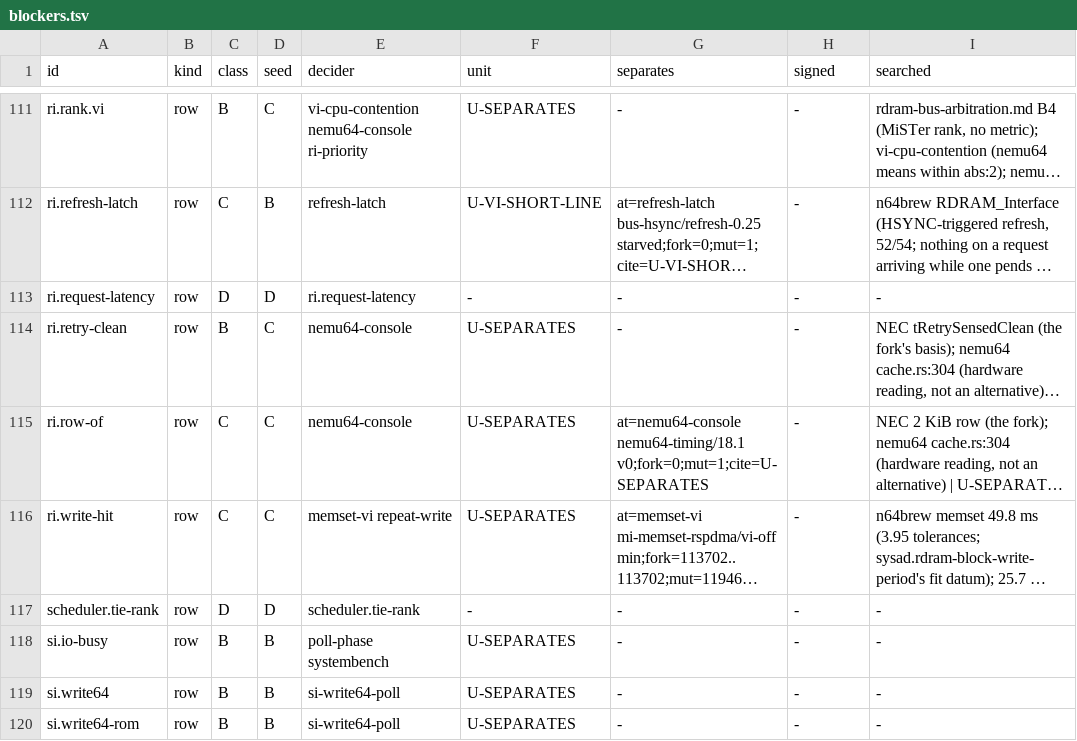
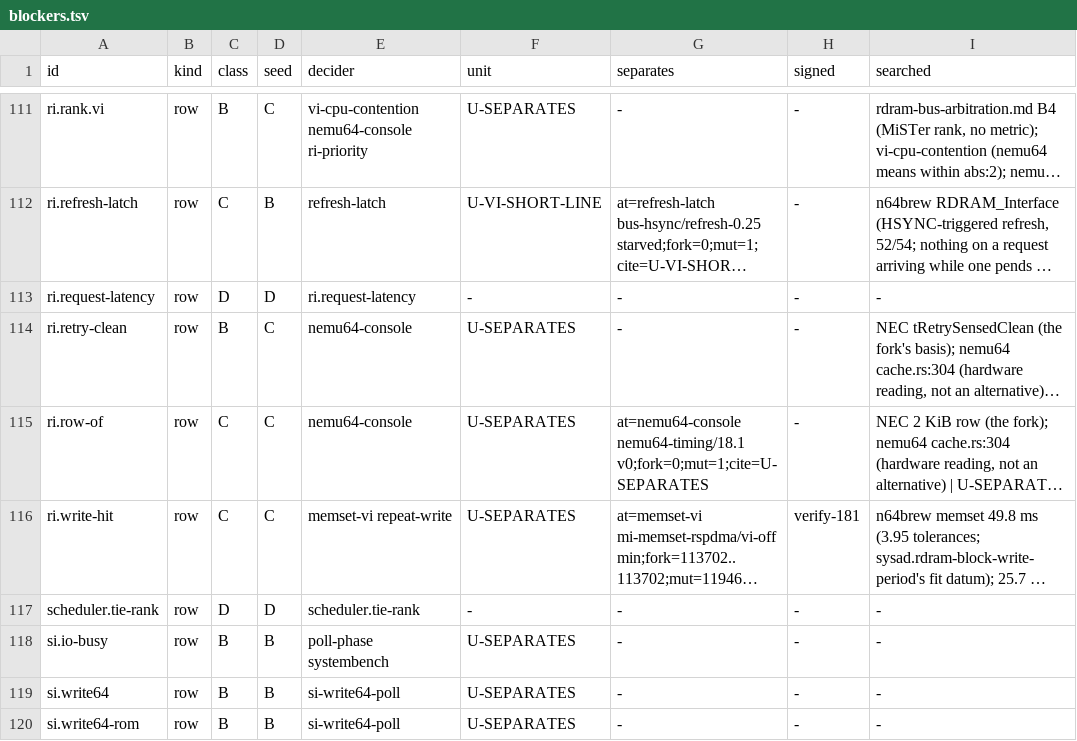
Before and after one commit to wScottSh/ares, a TSV file: tools/n64-timing/calibration/blockers.tsv, drawn as a sheet; only a part is shown, gaps mark what is left out; long unchanged cells end in …; the diff covers the shown part only; the diff names each change by its address in the sheet, - before the commit and + after, or states it on an @@ line.

```diff
--- a/tools/n64-timing/calibration/blockers.tsv
+++ b/tools/n64-timing/calibration/blockers.tsv
-H116 (signed): -
+H116 (signed): verify-181
```
Also changed, not shown: 12 edited cells elsewhere in this file.
